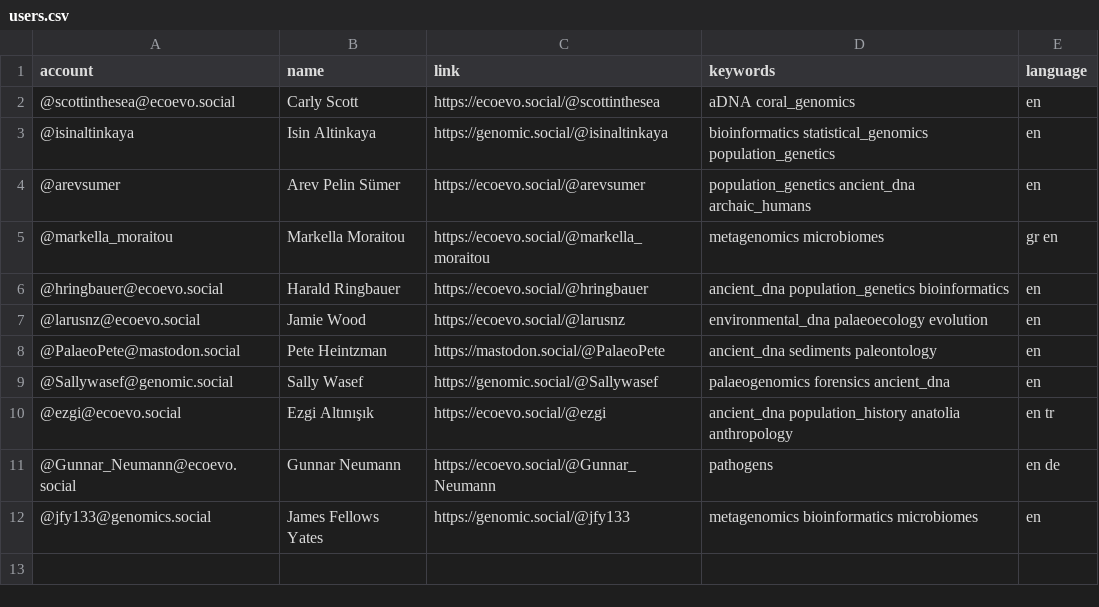
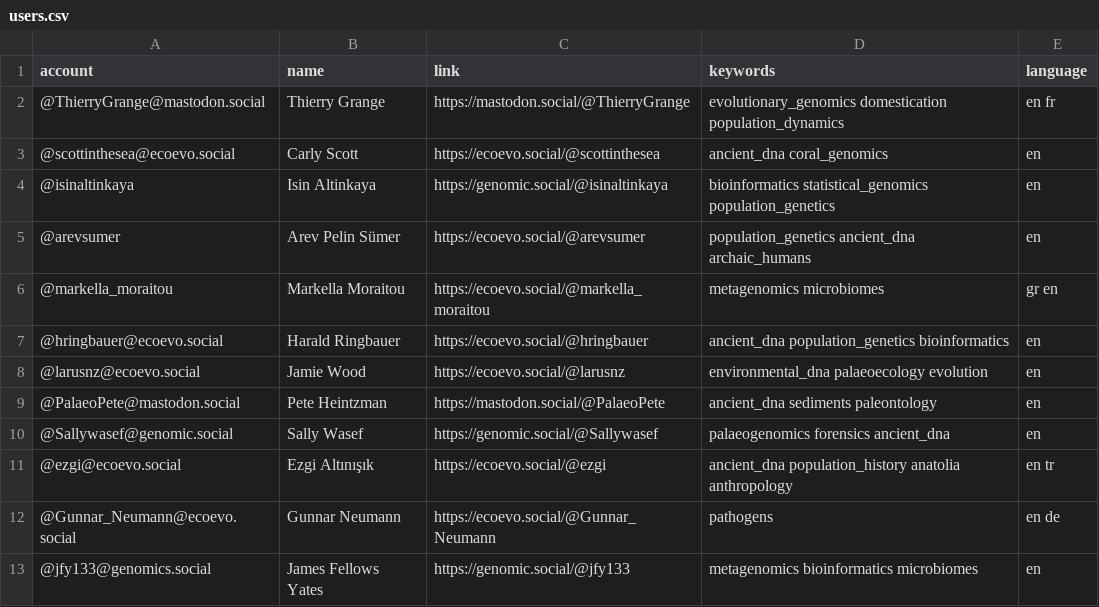
Before and after one commit to jfy133/Mastodon-Palaeogenomicists, a CSV file: resources/users.csv, drawn as a sheet.

Commit message:
Add Thierry

```diff
--- a/resources/users.csv
+++ b/resources/users.csv
@@ -1,3 +1,4 @@
 account,name,link,keywords,language
-@scottinthesea@ecoevo.social,Carly Scott,https://ecoevo.social/@scottinthesea,aDNA coral_genomics,en
+@ThierryGrange@mastodon.social,Thierry Grange,https://mastodon.social/@ThierryGrange,evolutionary_genomics domestication population_dynamics,en fr
+@scottinthesea@ecoevo.social,Carly Scott,https://ecoevo.social/@scottinthesea,ancient_dna coral_genomics,en
 @isinaltinkaya,Isin Altinkaya,https://genomic.social/@isinaltinkaya,bioinformatics statistical_genomics population_genetics,en
```
